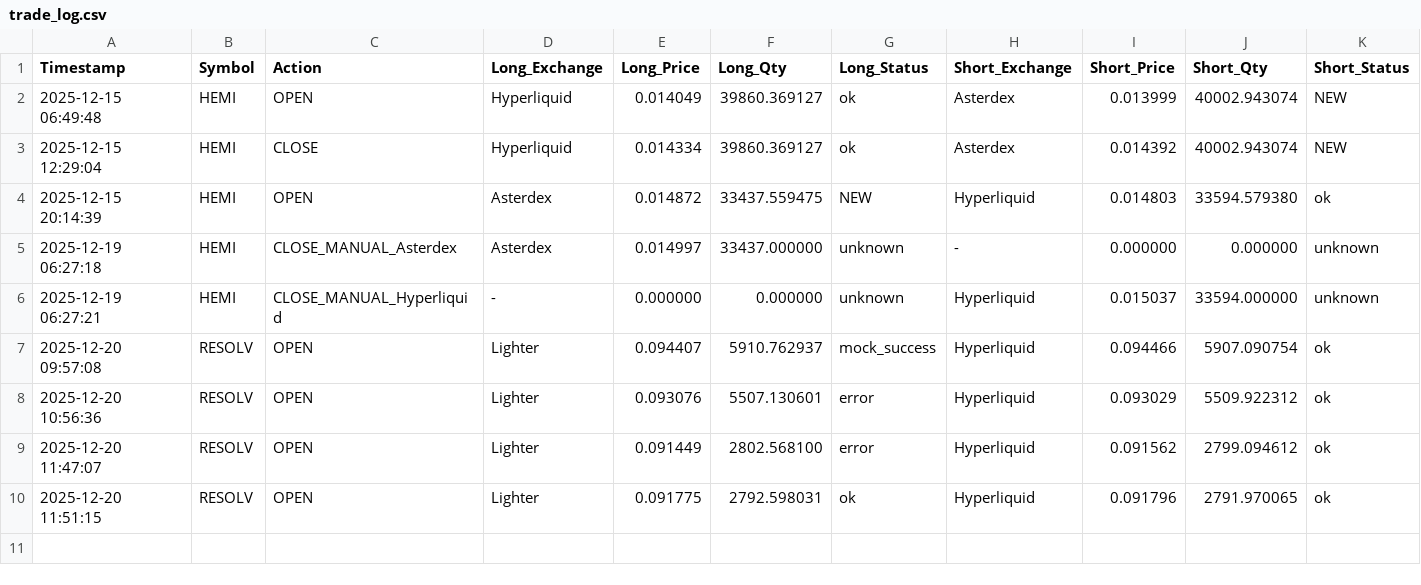
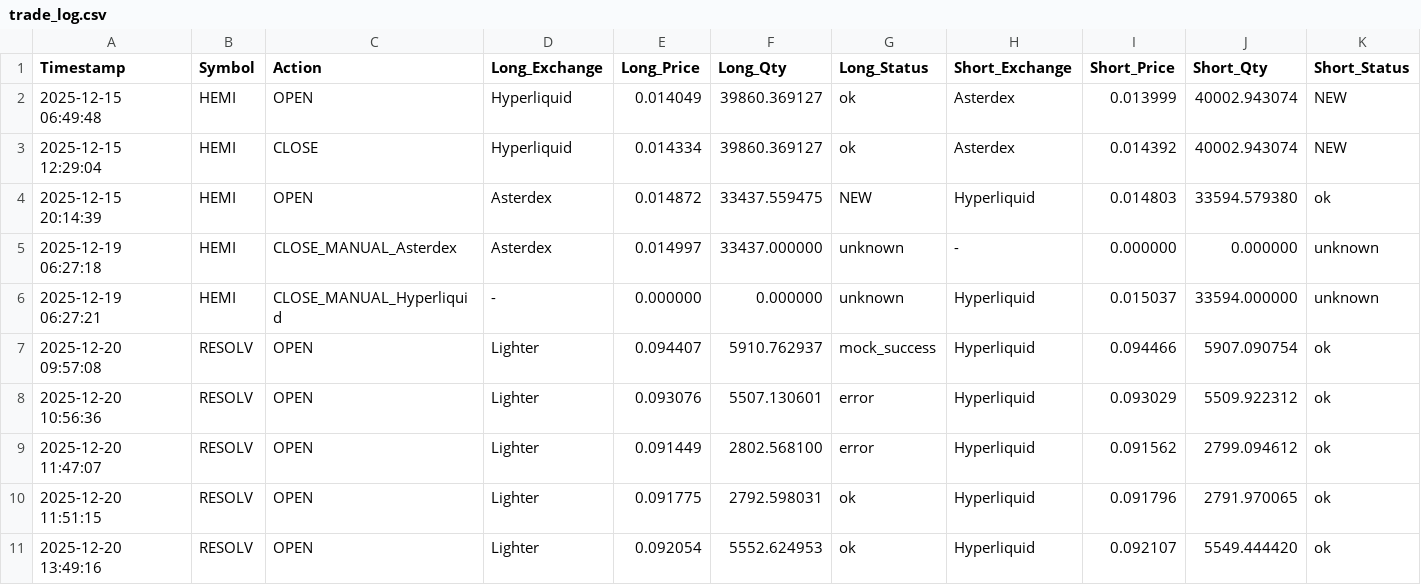
Before and after one commit to spinsnake/crypto-fundingrate-arbitrage, a CSV file: logs/trade_log.csv, drawn as a sheet; only a part is shown; rows hold the shown columns only; the diff names each change by its address in the sheet, - before the commit and + after, or states it on an @@ line.

```diff
--- a/logs/trade_log.csv
+++ b/logs/trade_log.csv
+row 11: 2025-12-20 13:49:16 | RESOLV | OPEN | Lighter | 0.092054 | 5552.624953 | ok | Hyperliquid | 0.092107 | 5549.444420 | ok
```
Also changed, not shown: 10 other files.
